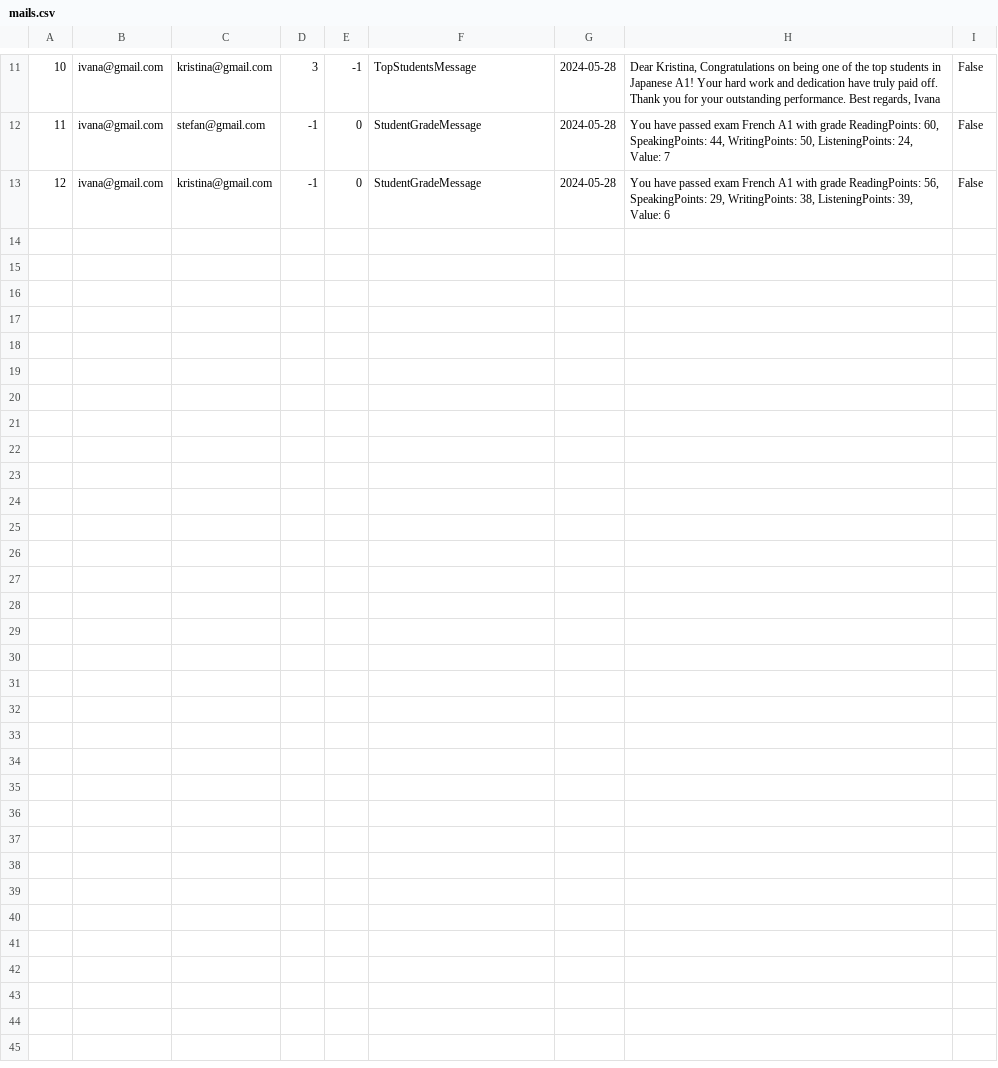
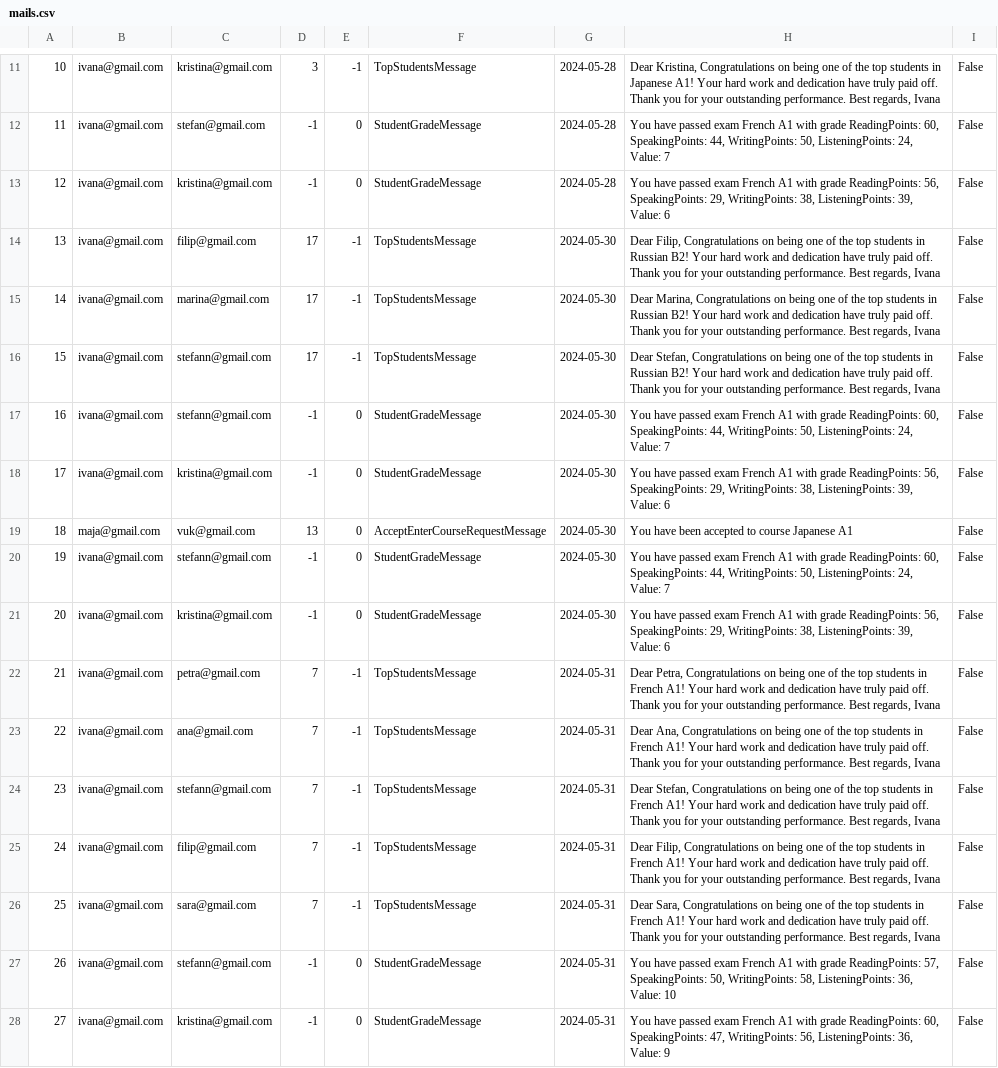
Before and after one commit to IvanaaXD/USI, a CSV file: LangLang/Data/mails.csv, drawn as a sheet; only a part is shown, gaps mark what is left out; the diff names each change by its address in the sheet, - before the commit and + after, or states it on an @@ line.

```diff
--- a/LangLang/Data/mails.csv
+++ b/LangLang/Data/mails.csv
+row 14: 13 | ivana@gmail.com | filip@gmail.com | 17 | -1 | TopStudentsMessage | 2024-05-30 | Dear Filip, Congratulations on being one of the top students in Russian B2! Your hard work and dedication have truly paid off. Thank you for your outstanding performance. Best regards, Ivana | False
+row 15: 14 | ivana@gmail.com | marina@gmail.com | 17 | -1 | TopStudentsMessage | 2024-05-30 | Dear Marina, Congratulations on being one of the top students in Russian B2! Your hard work and dedication have truly paid off. Thank you for your outstanding performance. Best regards, Ivana | False
+row 16: 15 | ivana@gmail.com | stefann@gmail.com | 17 | -1 | TopStudentsMessage | 2024-05-30 | Dear Stefan, Congratulations on being one of the top students in Russian B2! Your hard work and dedication have truly paid off. Thank you for your outstanding performance. Best regards, Ivana | False
+row 17: 16 | ivana@gmail.com | stefann@gmail.com | -1 | 0 | StudentGradeMessage | 2024-05-30 | You have passed exam French A1 with grade ReadingPoints: 60, SpeakingPoints: 44, WritingPoints: 50, ListeningPoints: 24, Value: 7 | False
+row 18: 17 | ivana@gmail.com | kristina@gmail.com | -1 | 0 | StudentGradeMessage | 2024-05-30 | You have passed exam French A1 with grade ReadingPoints: 56, SpeakingPoints: 29, WritingPoints: 38, ListeningPoints: 39, Value: 6 | False
+row 19: 18 | maja@gmail.com | vuk@gmail.com | 13 | 0 | AcceptEnterCourseRequestMessage | 2024-05-30 | You have been accepted to course Japanese A1 | False
+row 20: 19 | ivana@gmail.com | stefann@gmail.com | -1 | 0 | StudentGradeMessage | 2024-05-30 | You have passed exam French A1 with grade ReadingPoints: 60, SpeakingPoints: 44, WritingPoints: 50, ListeningPoints: 24, Value: 7 | False
+row 21: 20 | ivana@gmail.com | kristina@gmail.com | -1 | 0 | StudentGradeMessage | 2024-05-30 | You have passed exam French A1 with grade ReadingPoints: 56, SpeakingPoints: 29, WritingPoints: 38, ListeningPoints: 39, Value: 6 | False
+row 22: 21 | ivana@gmail.com | petra@gmail.com | 7 | -1 | TopStudentsMessage | 2024-05-31 | Dear Petra, Congratulations on being one of the top students in French A1! Your hard work and dedication have truly paid off. Thank you for your outstanding performance. Best regards, Ivana | False
+row 23: 22 | ivana@gmail.com | ana@gmail.com | 7 | -1 | TopStudentsMessage | 2024-05-31 | Dear Ana, Congratulations on being one of the top students in French A1! Your hard work and dedication have truly paid off. Thank you for your outstanding performance. Best regards, Ivana | False
+row 24: 23 | ivana@gmail.com | stefann@gmail.com | 7 | -1 | TopStudentsMessage | 2024-05-31 | Dear Stefan, Congratulations on being one of the top students in French A1! Your hard work and dedication have truly paid off. Thank you for your outstanding performance. Best regards, Ivana | False
+row 25: 24 | ivana@gmail.com | filip@gmail.com | 7 | -1 | TopStudentsMessage | 2024-05-31 | Dear Filip, Congratulations on being one of the top students in French A1! Your hard work and dedication have truly paid off. Thank you for your outstanding performance. Best regards, Ivana | False
+row 26: 25 | ivana@gmail.com | sara@gmail.com | 7 | -1 | TopStudentsMessage | 2024-05-31 | Dear Sara, Congratulations on being one of the top students in French A1! Your hard work and dedication have truly paid off. Thank you for your outstanding performance. Best regards, Ivana | False
+row 27: 26 | ivana@gmail.com | stefann@gmail.com | -1 | 0 | StudentGradeMessage | 2024-05-31 | You have passed exam French A1 with grade ReadingPoints: 57, SpeakingPoints: 50, WritingPoints: 58, ListeningPoints: 36, Value: 10 | False
+row 28: 27 | ivana@gmail.com | kristina@gmail.com | -1 | 0 | StudentGradeMessage | 2024-05-31 | You have passed exam French A1 with grade ReadingPoints: 60, SpeakingPoints: 47, WritingPoints: 56, ListeningPoints: 36, Value: 9 | False
```
Also changed, not shown: LangLang/Data/course.csv, LangLang/Data/exam.csv, 13 other files.
